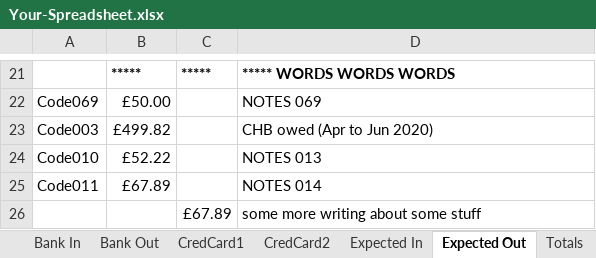
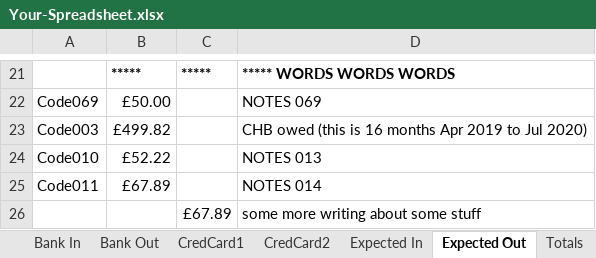
Before and after one commit to claresudbery/Reconciliate, an Excel workbook: reconciliation-samples/For-debugging/Your-Spreadsheet.xlsx, sheet Expected Out, drawn as a sheet; only a part is shown, gaps mark what is left out; values as stored, in another font and other column widths than the file's, no borders; the diff names each change by its address in the sheet, - before the commit and + after, or states it on an @@ line.

Commit message:
Update num months as well as end date for CHB text.

```diff
--- a/reconciliation-samples/For-debugging/Your-Spreadsheet.xlsx (sheet Expected Out)
+++ b/reconciliation-samples/For-debugging/Your-Spreadsheet.xlsx (sheet Expected Out)
-D23: CHB owed (Apr to Jun 2020)
+D23: CHB owed (this is 16 months Apr 2019 to Jul 2020)
```
Also changed, not shown: 2 other files.
